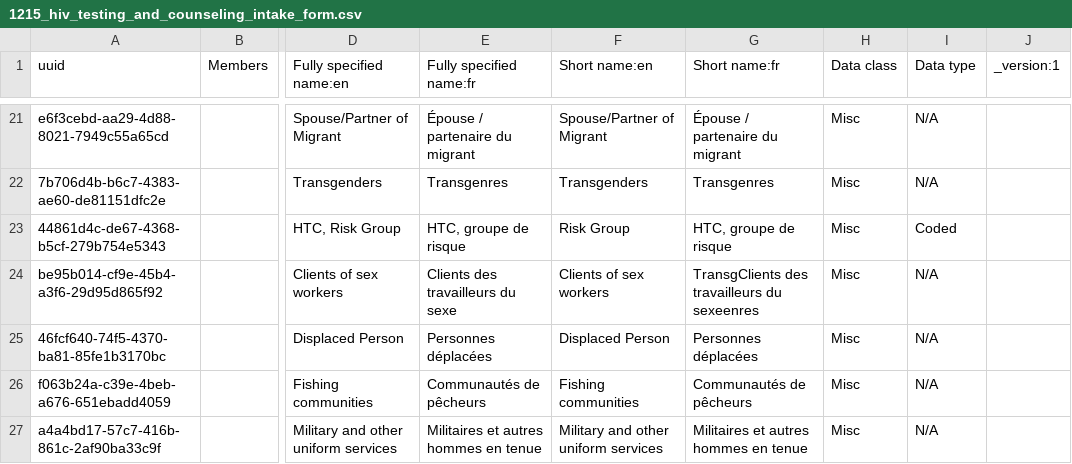
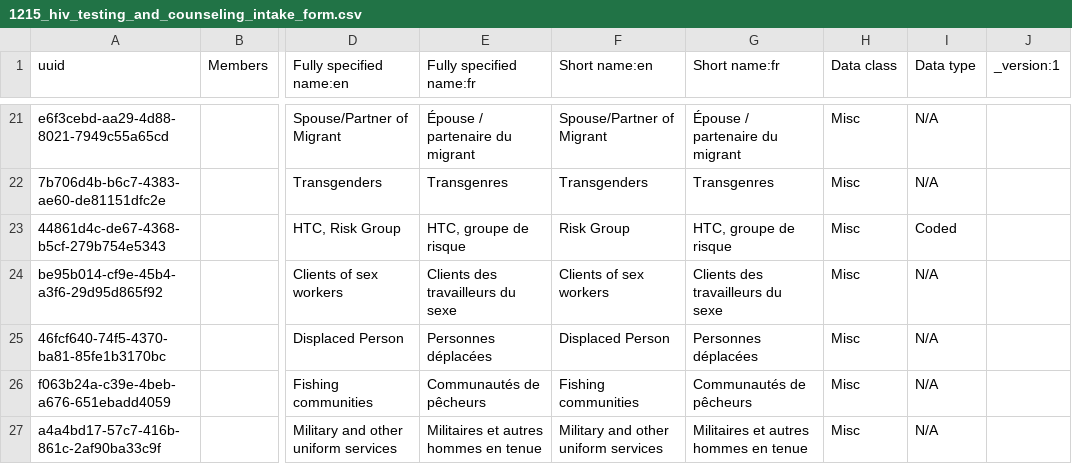
Before and after one commit to jembi/cameroon-bahmni-config, a CSV file: metadata/configuration/concepts/1215_hiv_testing_and_counseling_intake_form.csv, drawn as a sheet; only a part is shown, gaps mark what is left out; the diff names each change by its address in the sheet, - before the commit and + after, or states it on an @@ line.

Commit message:
COM-1246 fixed a typo in the hiv testing and counseling

```diff
--- a/metadata/configuration/concepts/1215_hiv_testing_and_counseling_intake_form.csv
+++ b/metadata/configuration/concepts/1215_hiv_testing_and_counseling_intake_form.csv
-G24 (Short name:fr): TransgClients des travailleurs du sexeenres
+G24 (Short name:fr): Clients des travailleurs du sexe
```
